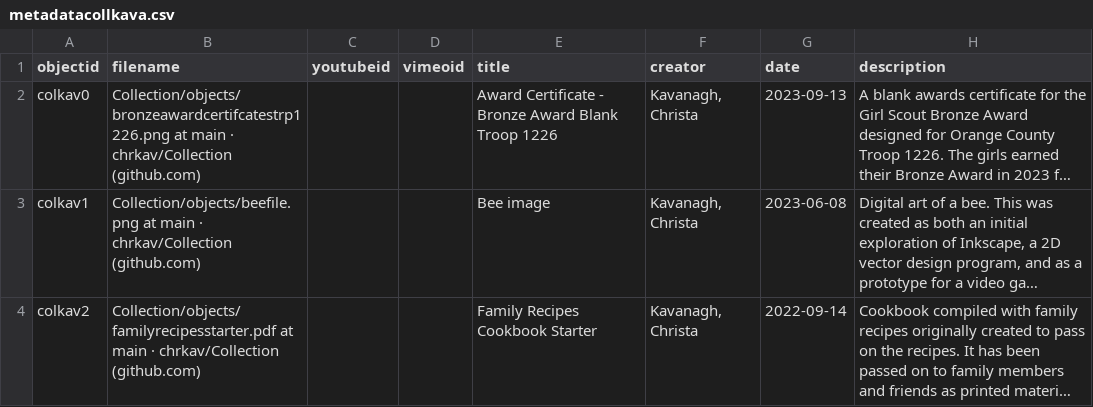
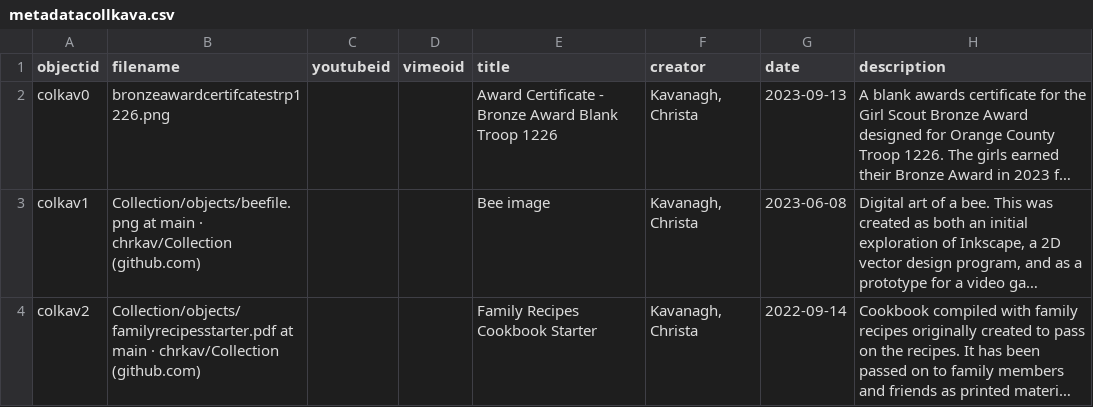
Before and after one commit to chrkav/Collection, a CSV file: assets/metadatacollkava.csv, drawn as a sheet; only a part is shown; long unchanged cells end in …; the diff names each change by its address in the sheet, - before the commit and + after, or states it on an @@ line.

Commit message:
Update metadatacollkava.csv

```diff
--- a/assets/metadatacollkava.csv
+++ b/assets/metadatacollkava.csv
-B2 (filename): Collection/objects/bronzeawardcertifcatestrp1226.png at main · chrkav/Collection (github.com)
+B2 (filename): bronzeawardcertifcatestrp1226.png
```
